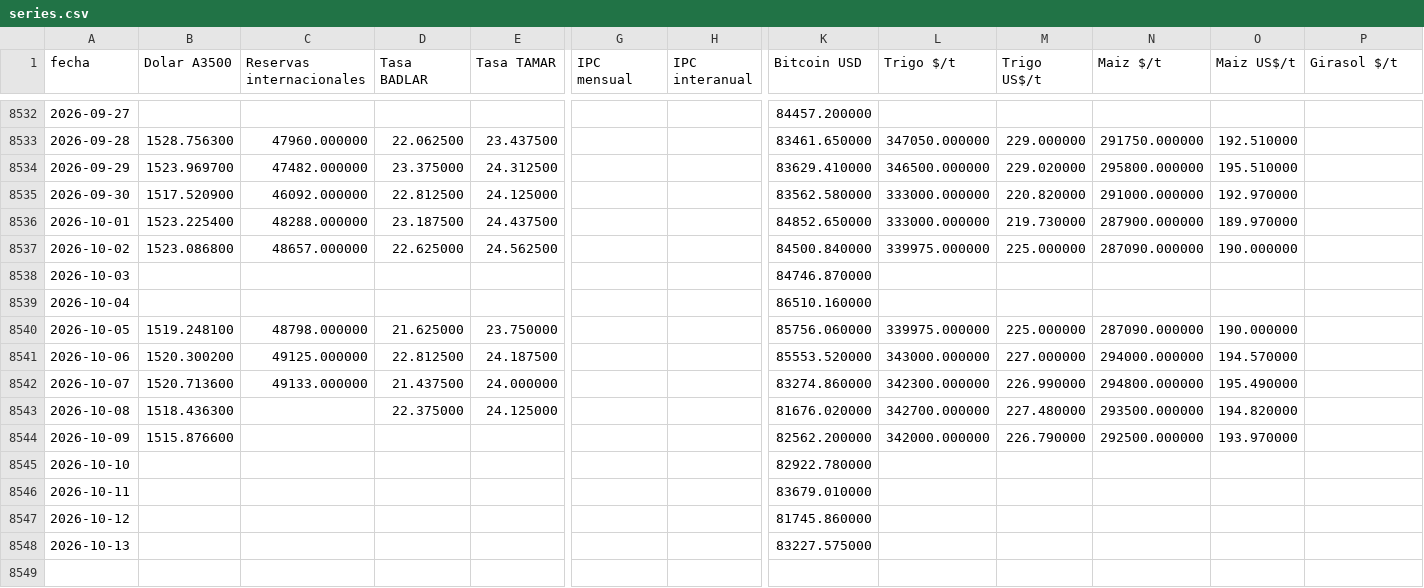
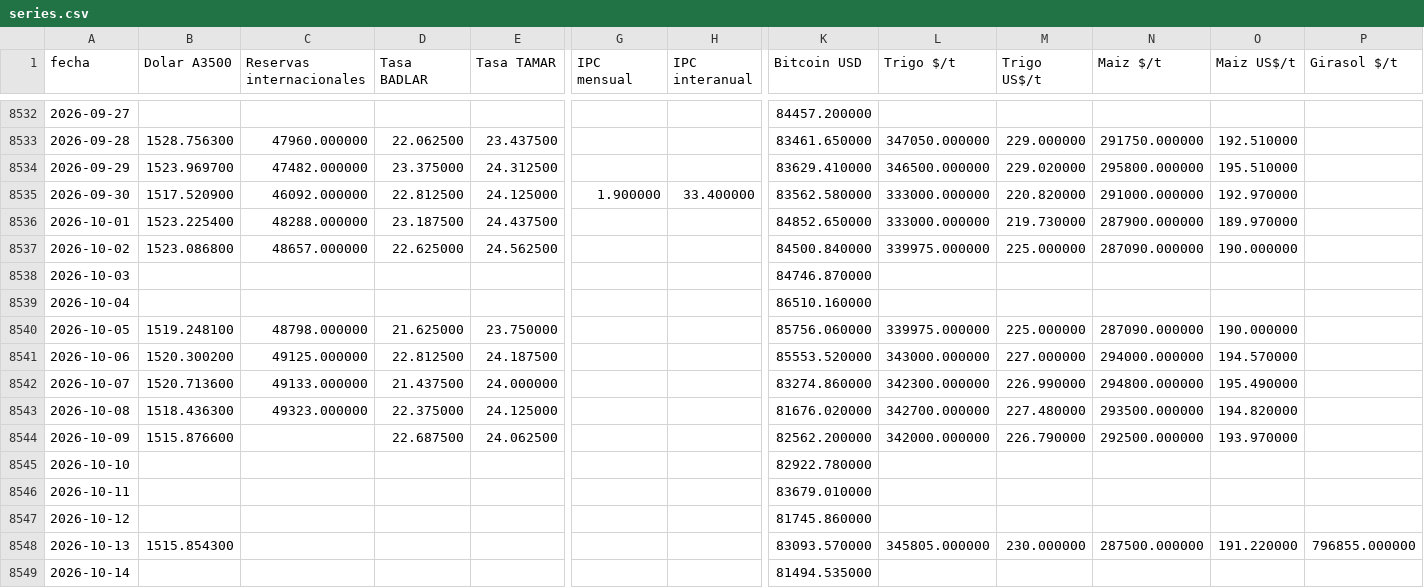
Before and after one commit to jamontedoro/panel-macro, a CSV file: datos/series.csv, drawn as a sheet; only a part is shown, gaps mark what is left out; rows hold the shown columns only; the diff covers the shown part only; the diff names each change by its address in the sheet, - before the commit and + after, or states it on an @@ line.

```diff
--- a/datos/series.csv
+++ b/datos/series.csv
-G8535 (IPC mensual): (empty)
+G8535 (IPC mensual): 1.900000
-H8535 (IPC interanual): (empty)
+H8535 (IPC interanual): 33.400000
-C8543 (Reservas internacionales): (empty)
+C8543 (Reservas internacionales): 49323.000000
-D8544 (Tasa BADLAR): (empty)
+D8544 (Tasa BADLAR): 22.687500
-E8544 (Tasa TAMAR): (empty)
+E8544 (Tasa TAMAR): 24.062500
-B8548 (Dolar A3500): (empty)
+B8548 (Dolar A3500): 1515.854300
-K8548 (Bitcoin USD): 83227.575000
+K8548 (Bitcoin USD): 83093.570000
-L8548 (Trigo $/t): (empty)
+L8548 (Trigo $/t): 345805.000000
-M8548 (Trigo US$/t): (empty)
+M8548 (Trigo US$/t): 230.000000
-N8548 (Maiz $/t): (empty)
+N8548 (Maiz $/t): 287500.000000
-O8548 (Maiz US$/t): (empty)
+O8548 (Maiz US$/t): 191.220000
-P8548 (Girasol $/t): (empty)
+P8548 (Girasol $/t): 796855.000000
+row 8549: 2026-10-14 |  |  |  |  |  |  | 81494.535000
```
Also changed, not shown: 4 edited cells elsewhere in this file, datos/control.csv, datos/granos.csv, 2 other files.
